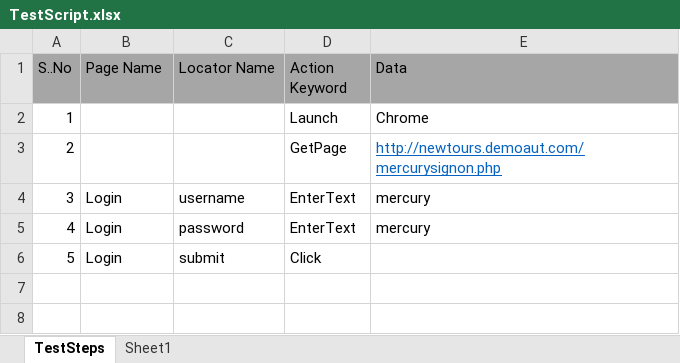
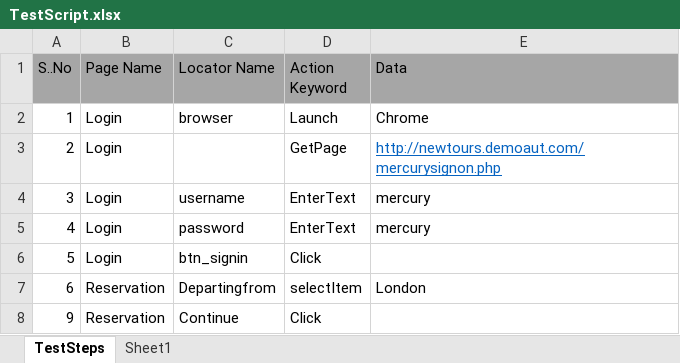
Before and after one commit to yorkmena/KeywordDriven, an Excel workbook: KeywordDriven_Framework/ExcelTestFiles/TestScript.xlsx, sheet TestSteps, drawn as a sheet; values as stored, in another font and other column widths than the file's, no borders; the diff names each change by its address in the sheet, - before the commit and + after, or states it on an @@ line.

```diff
--- a/KeywordDriven_Framework/ExcelTestFiles/TestScript.xlsx (sheet TestSteps)
+++ b/KeywordDriven_Framework/ExcelTestFiles/TestScript.xlsx (sheet TestSteps)
-B2:B3 (Page Name): (empty)
+B2:B3 (Page Name): Login
-C2 (Locator Name): (empty)
+C2 (Locator Name): browser
-C6 (Locator Name): submit
+C6 (Locator Name): btn_signin
+row 7: 6 | Reservation | Departingfrom | selectItem | London
+row 8: 9 | Reservation | Continue | Click
```
Also changed, not shown: KeywordDriven_Framework/ExcelTestFiles/Object Repository.xlsx, 1 other file.
